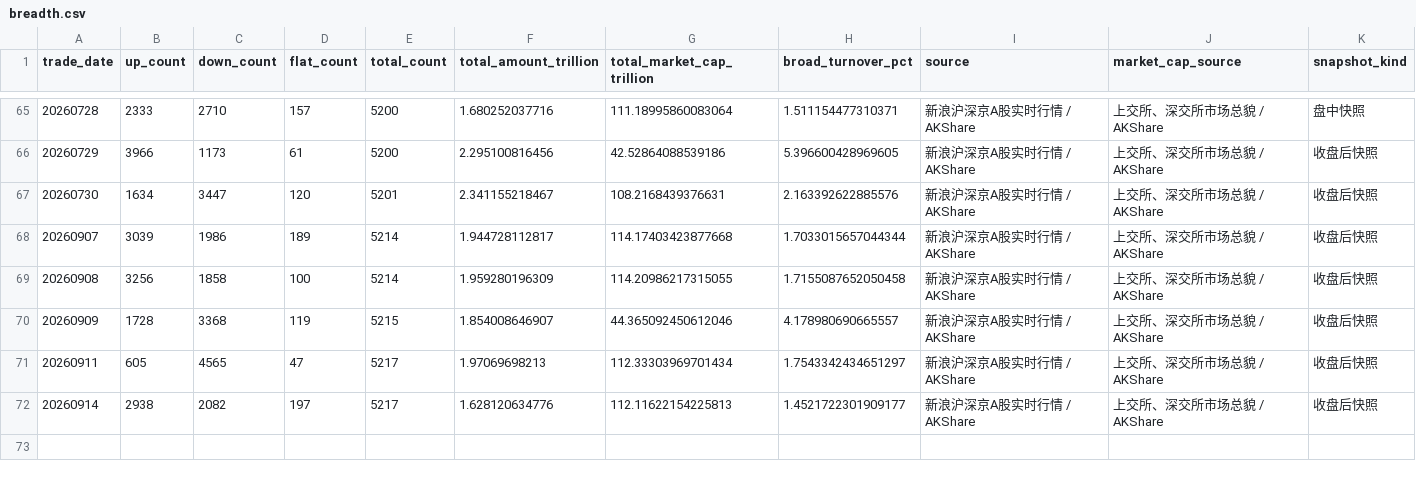
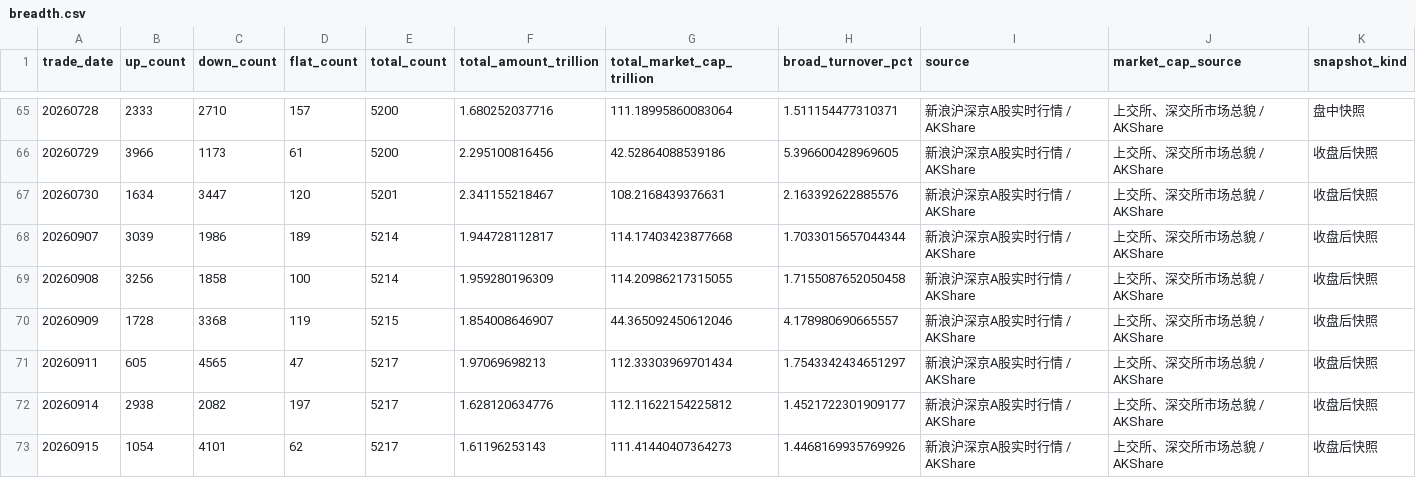
Before and after one commit to littlepeachh/macroscope-dashboard-v9, a CSV file: data/breadth.csv, drawn as a sheet; only a part is shown, gaps mark what is left out.

```diff
--- a/data/breadth.csv
+++ b/data/breadth.csv
@@ -71,2 +71,3 @@
 20260911,605,4565,47,5217,1.97069698213,112.33303969701434,1.7543342434651297,新浪沪深京A股实时行情 / AKShare,上交所、深交所市场总貌 / AKShare,收盘后快照
-20260914,2938,2082,197,5217,1.628120634776,112.11622154225813,1.4521722301909177,新浪沪深京A股实时行情 / AKShare,上交所、深交所市场总貌 / AKShare,收盘后快照
+20260914,2938,2082,197,5217,1.628120634776,112.11622154225812,1.4521722301909177,新浪沪深京A股实时行情 / AKShare,上交所、深交所市场总貌 / AKShare,收盘后快照
+20260915,1054,4101,62,5217,1.61196253143,111.41440407364273,1.4468169935769926,新浪沪深京A股实时行情 / AKShare,上交所、深交所市场总貌 / AKShare,收盘后快照
```
Also changed, not shown: data/crowding.csv, data/deviation.csv, 6 other files.
